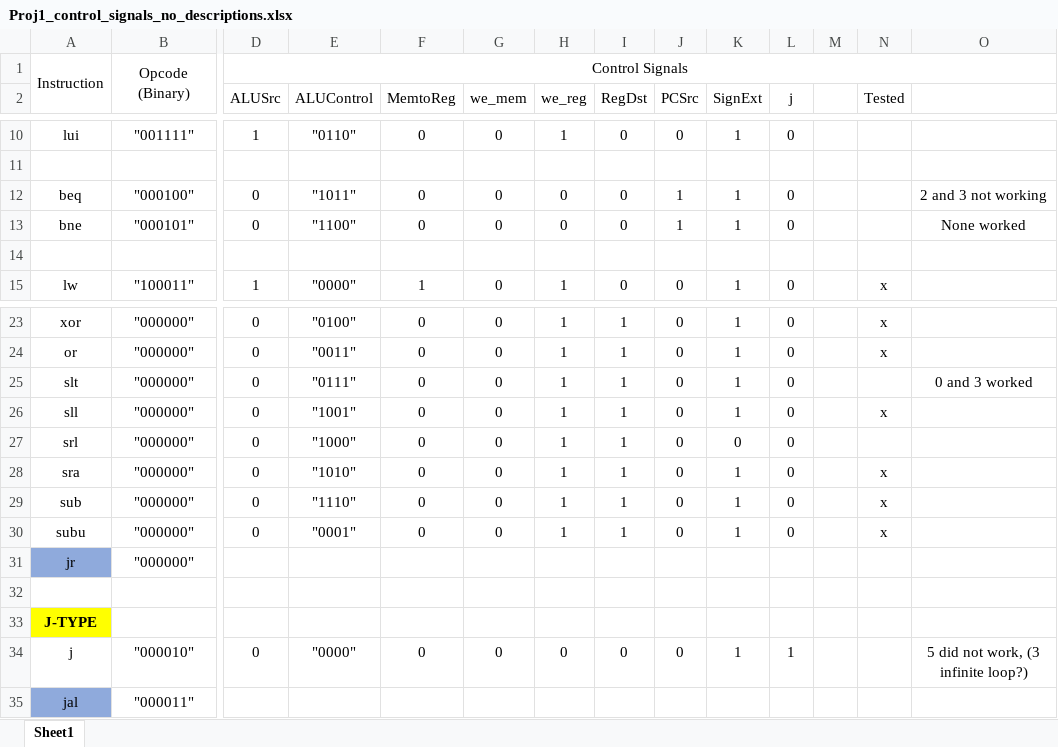
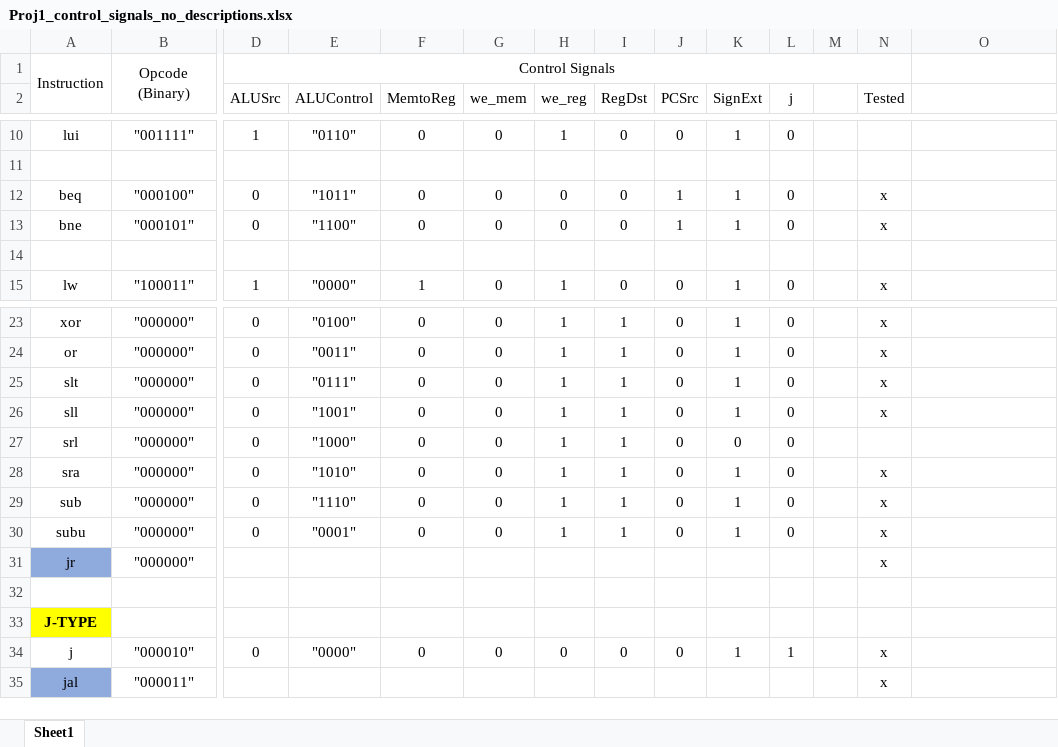
Before and after one commit to adeick/CPRE381Project1, an Excel workbook: single_cycle_MIPS_processor/Proj1_control_signals_no_descriptions.xlsx, sheet Sheet1, drawn as a sheet; only a part is shown, gaps mark what is left out; values as stored, in another font and other column widths than the file's, no borders; the diff names each change by its address in the sheet, - before the commit and + after, or states it on an @@ line.

Commit message:
debugging MIPSprocessor
done before new reg file tested

```diff
--- a/single_cycle_MIPS_processor/Proj1_control_signals_no_descriptions.xlsx (sheet Sheet1)
+++ b/single_cycle_MIPS_processor/Proj1_control_signals_no_descriptions.xlsx (sheet Sheet1)
-D1:O1 merged
+D1:N1 merged
-N12:N13 (Tested): (empty)
+N12:N13 (Tested): x
-O12: 2 and 3 not working
+O12: (empty)
-O13: None worked
+O13: (empty)
-N25 (Tested): (empty)
+N25 (Tested): x
-O25: 0 and 3 worked
+O25: (empty)
-N31 (Tested): (empty)
+N31 (Tested): x
-N34:N35 (Tested): (empty)
+N34:N35 (Tested): x
-O34: 5 did not work, (3 infinite loop?)
+O34: (empty)
```
Also changed, not shown: 12 other files.
